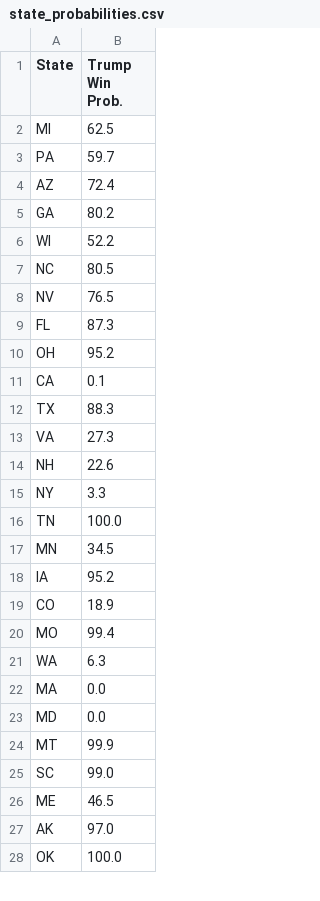
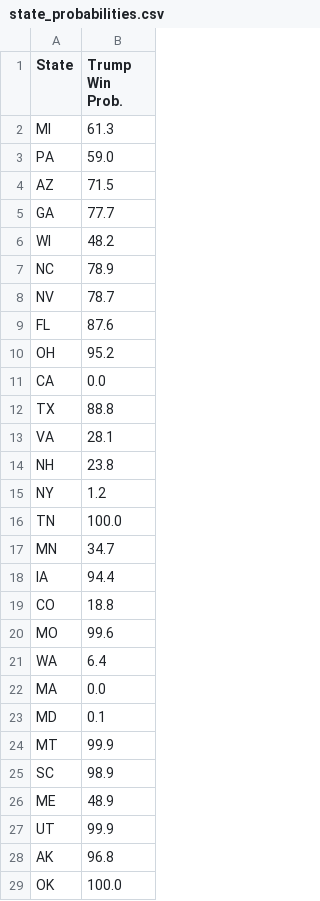
Before and after one commit to acbass49/Election2024, a CSV file: data/state_probabilities.csv, drawn as a sheet; only a part is shown; the diff covers the shown part only.

```diff
--- a/data/state_probabilities.csv
+++ b/data/state_probabilities.csv
@@ -1,28 +1,29 @@
 State,Trump Win Prob.
-MI,62.5
-PA,59.7
-AZ,72.4
-GA,80.2
-WI,52.2
-NC,80.5
-NV,76.5
-FL,87.3
+MI,61.3
+PA,59.0
+AZ,71.5
+GA,77.7
+WI,48.2
+NC,78.9
+NV,78.7
+FL,87.6
 OH,95.2
-CA,0.1
-TX,88.3
-VA,27.3
-NH,22.6
-NY,3.3
+CA,0.0
+TX,88.8
+VA,28.1
+NH,23.8
+NY,1.2
 TN,100.0
-MN,34.5
-IA,95.2
-CO,18.9
-MO,99.4
-WA,6.3
+MN,34.7
+IA,94.4
+CO,18.8
+MO,99.6
+WA,6.4
 MA,0.0
-MD,0.0
+MD,0.1
 MT,99.9
-SC,99.0
-ME,46.5
-AK,97.0
+SC,98.9
+ME,48.9
+UT,99.9
+AK,96.8
 OK,100.0
```
Also changed, not shown: 1 removed row and 11 edited cells elsewhere in this file, data/priors.csv, data/simulation_data.csv, 1 other file.
